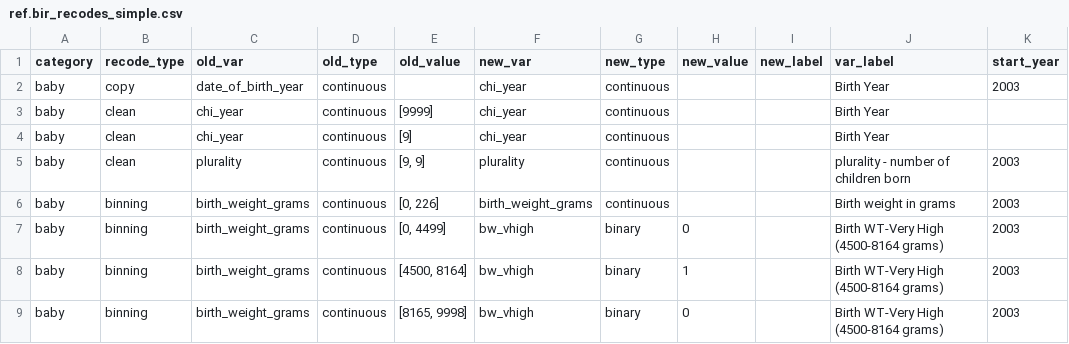
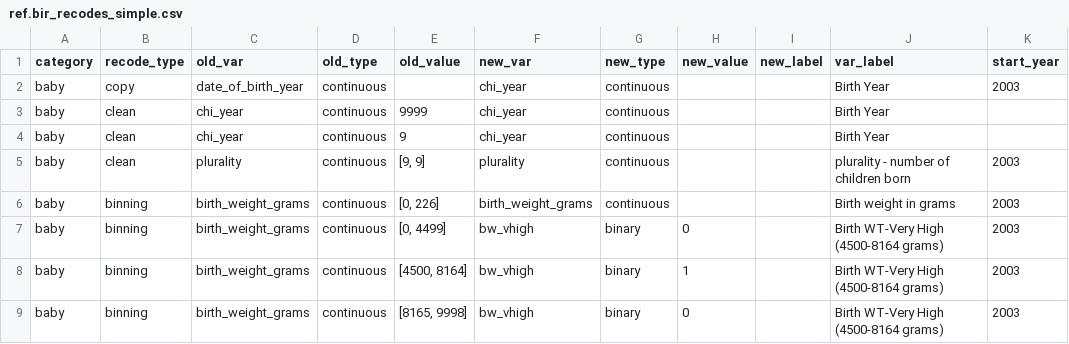
Before and after one commit to jfontestad/DOHdata, a CSV file: ETL/birth/ref/ref.bir_recodes_simple.csv, drawn as a sheet; only a part is shown; the diff names each change by its address in the sheet, - before the commit and + after, or states it on an @@ line.

Commit message:
quick fix recodes for using hispanic

```diff
--- a/ETL/birth/ref/ref.bir_recodes_simple.csv
+++ b/ETL/birth/ref/ref.bir_recodes_simple.csv
-E3 (old_value): [9999]
+E3 (old_value): 9999
-E4 (old_value): [9]
+E4 (old_value): 9
```
